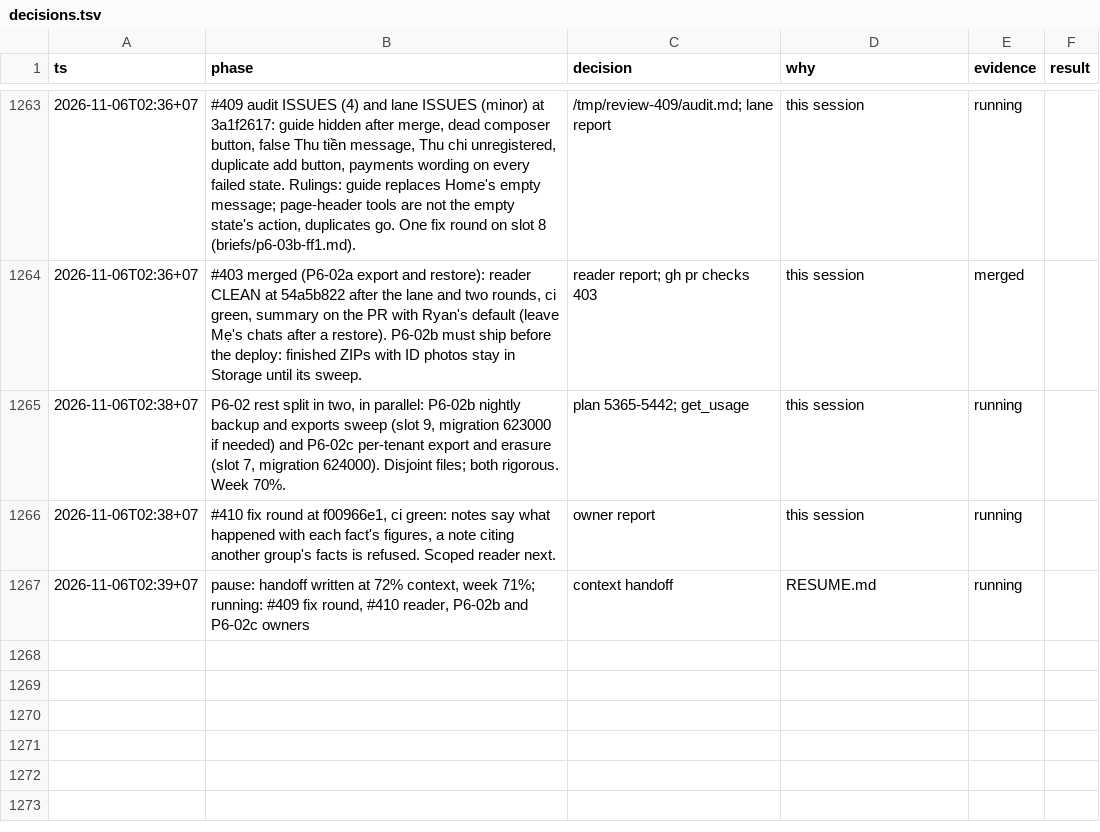
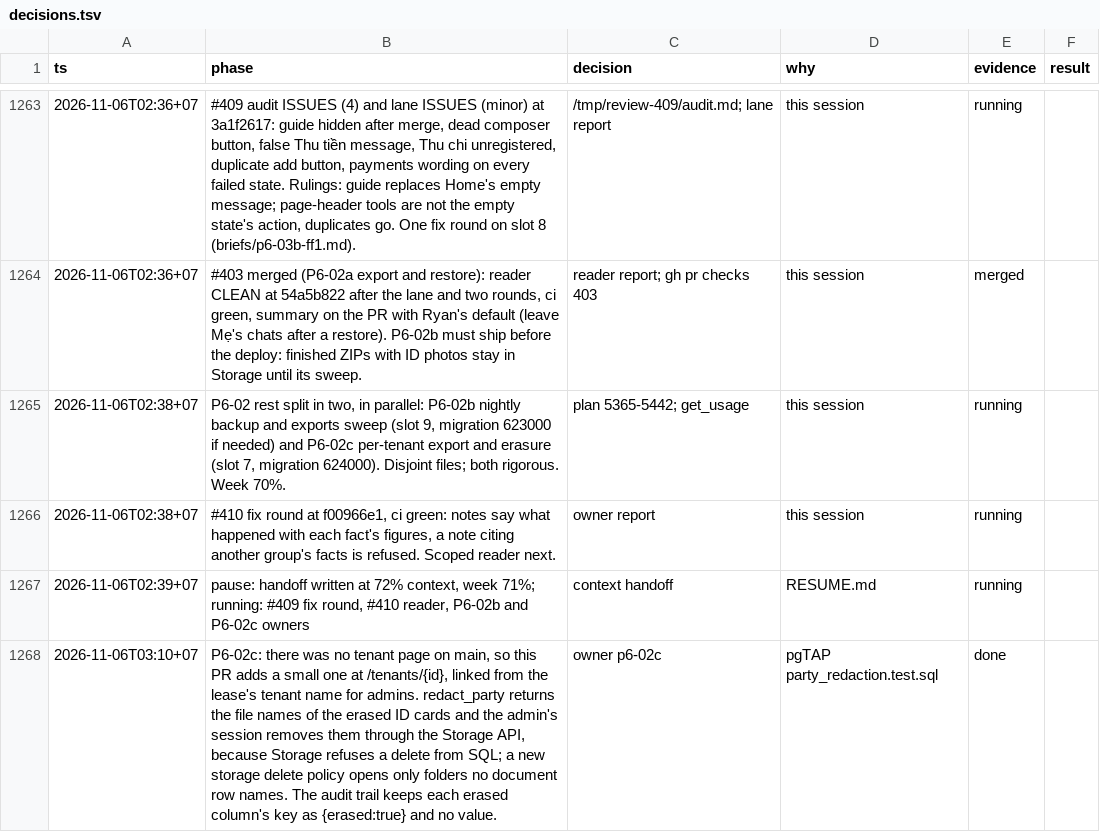
Before and after one commit to ngducn/esta, a TSV file: docs/plan/trail/decisions.tsv, drawn as a sheet; only a part is shown, gaps mark what is left out; the diff names each change by its address in the sheet, - before the commit and + after, or states it on an @@ line.

```diff
--- a/docs/plan/trail/decisions.tsv
+++ b/docs/plan/trail/decisions.tsv
+row 1268: 2026-11-06T03:10+07 | P6-02c: there was no tenant page on main, so this PR adds a small one at /tenants/{id}, linked from the lease's tenant name for admins. redact_party returns the file names of the erased ID cards and the admin's session removes them through the Storage API, because Storage refuses a delete from SQL; a new storage delete policy opens only folders no document row names. The audit trail keeps each erased column's key as {erased:true} and no value. | owner p6-02c | pgTAP party_redaction.test.sql | done
```
Also changed, not shown: 10 other files.
